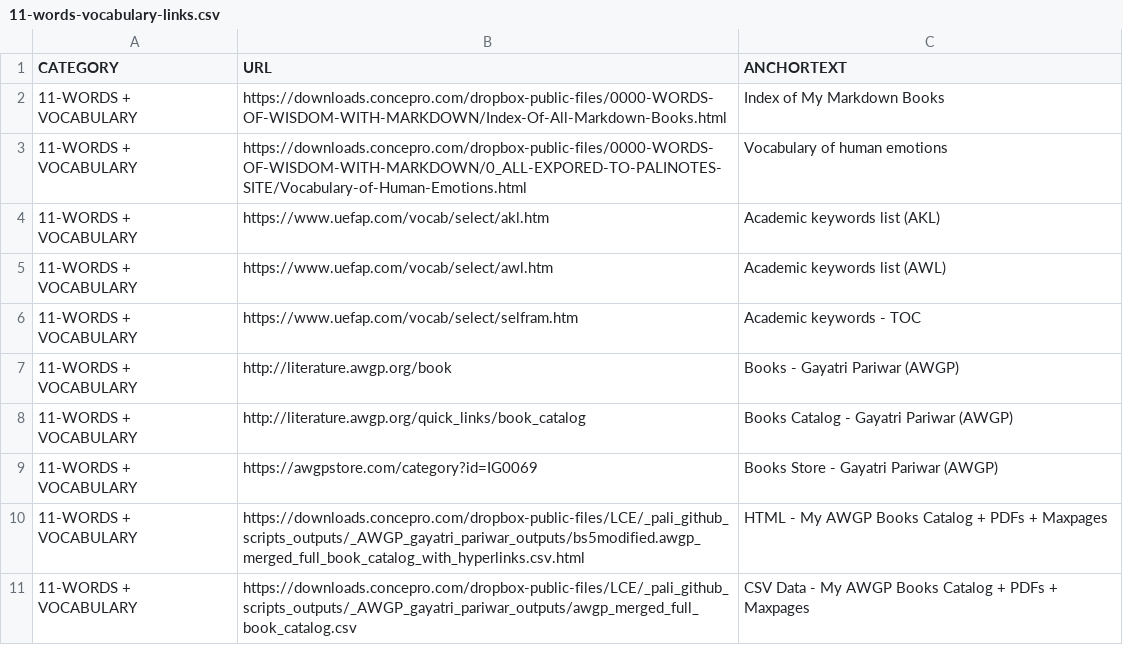
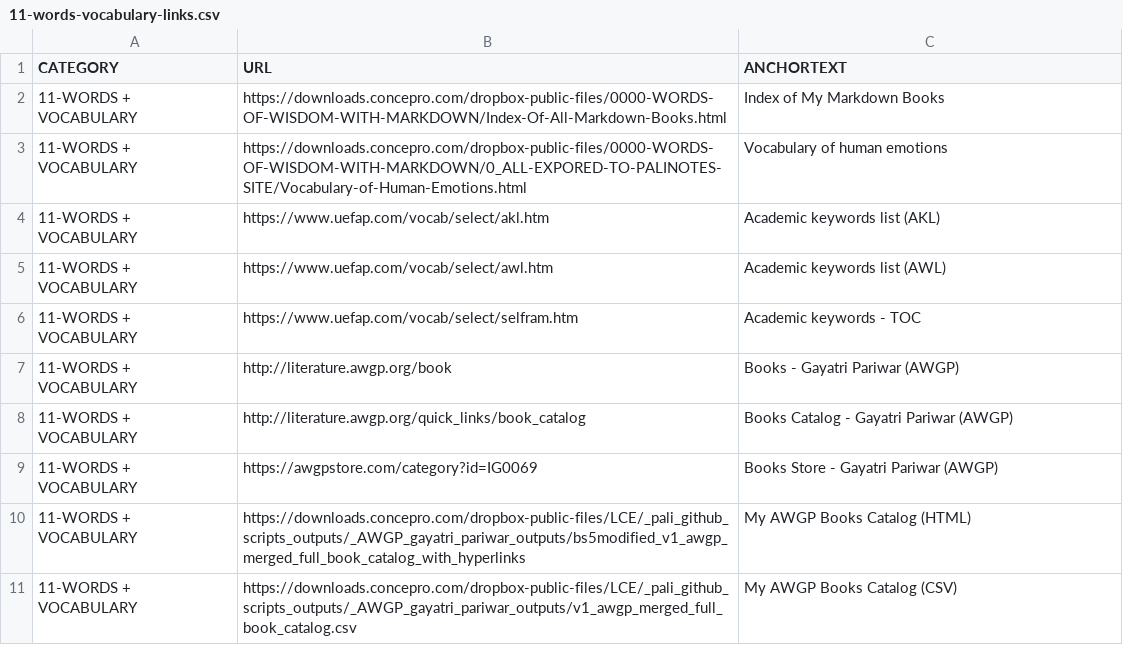
Before and after one commit to abhishek-paliwal/PROJECTS-REACTJS, a CSV file: app01-homepage/src/data/data_in/11-words-vocabulary-links.csv, drawn as a sheet.

```diff
--- a/app01-homepage/src/data/data_in/11-words-vocabulary-links.csv
+++ b/app01-homepage/src/data/data_in/11-words-vocabulary-links.csv
@@ -9,3 +9,3 @@ CATEGORY;URL;ANCHORTEXT
 11-WORDS + VOCABULARY;https://awgpstore.com/category?id=IG0069;Books Store - Gayatri Pariwar (AWGP)
-11-WORDS + VOCABULARY;https://downloads.concepro.com/dropbox-public-files/LCE/_pali_github_scripts_outputs/_AWGP_gayatri_pariwar_outputs/bs5modified.awgp_merged_full_book_catalog_with_hyperlinks.csv.html;HTML - My AWGP Books Catalog + PDFs + Maxpages
-11-WORDS + VOCABULARY;https://downloads.concepro.com/dropbox-public-files/LCE/_pali_github_scripts_outputs/_AWGP_gayatri_pariwar_outputs/awgp_merged_full_book_catalog.csv;CSV Data - My AWGP Books Catalog + PDFs + Maxpages
+11-WORDS + VOCABULARY;https://downloads.concepro.com/dropbox-public-files/LCE/_pali_github_scripts_outputs/_AWGP_gayatri_pariwar_outputs/bs5modified_v1_awgp_merged_full_book_catalog_with_hyperlinks;My AWGP Books Catalog (HTML)
+11-WORDS + VOCABULARY;https://downloads.concepro.com/dropbox-public-files/LCE/_pali_github_scripts_outputs/_AWGP_gayatri_pariwar_outputs/v1_awgp_merged_full_book_catalog.csv;My AWGP Books Catalog (CSV)
```
Also changed, not shown: app01-homepage/src/data/data_out/combinedCategoryLinksData.csv, 1 other file.
